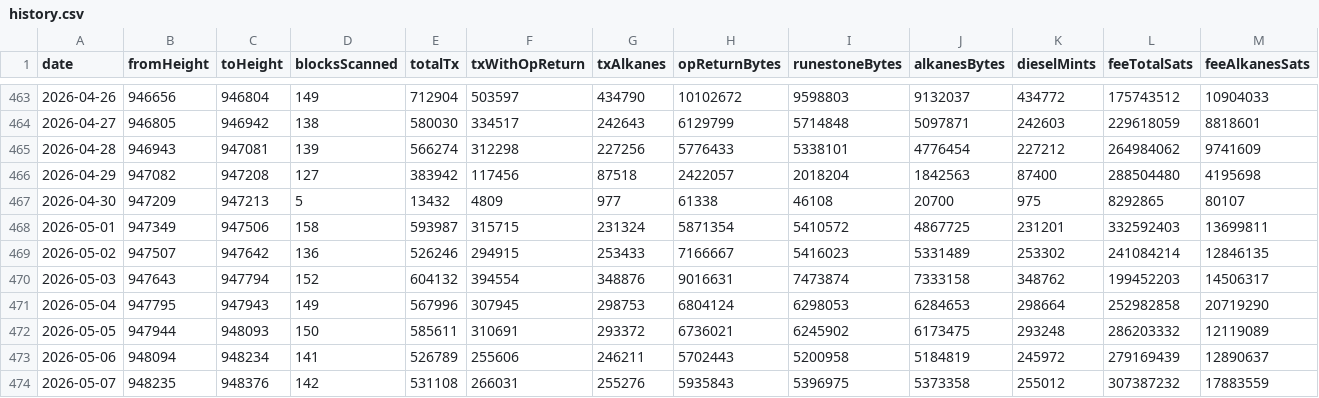
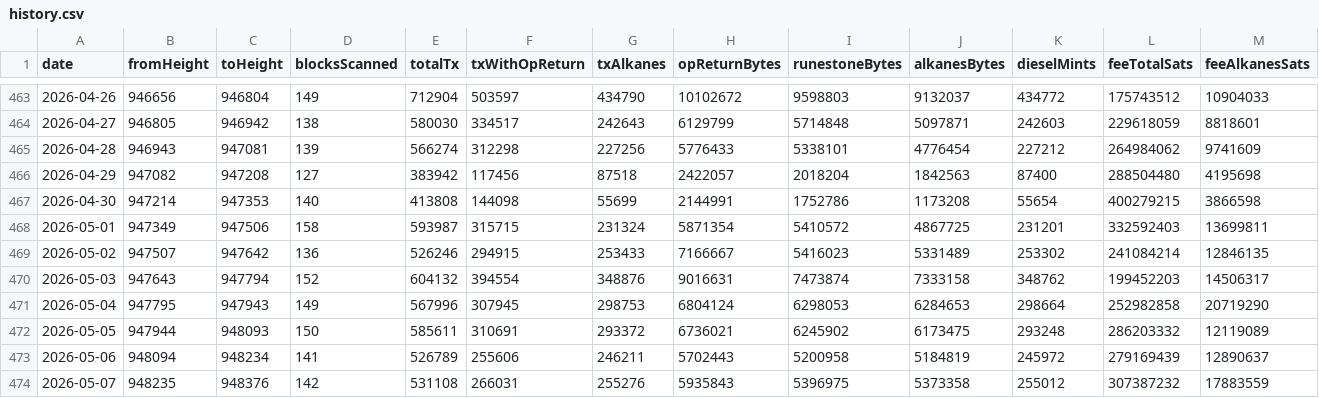
Before and after one commit to Vdto88/alkanes-opreturn-scanner, a CSV file: history.csv, drawn as a sheet; only a part is shown, gaps mark what is left out; the diff covers the shown part only; the diff names each change by its address in the sheet, - before the commit and + after, or states it on an @@ line.

```diff
--- a/history.csv
+++ b/history.csv
-B467 (fromHeight): 947209
+B467 (fromHeight): 947214
-C467 (toHeight): 947213
+C467 (toHeight): 947353
-D467 (blocksScanned): 5
+D467 (blocksScanned): 140
-E467 (totalTx): 13432
+E467 (totalTx): 413808
-F467 (txWithOpReturn): 4809
+F467 (txWithOpReturn): 144098
-G467 (txAlkanes): 977
+G467 (txAlkanes): 55699
-H467 (opReturnBytes): 61338
+H467 (opReturnBytes): 2144991
-I467 (runestoneBytes): 46108
+I467 (runestoneBytes): 1752786
-J467 (alkanesBytes): 20700
+J467 (alkanesBytes): 1173208
-K467 (dieselMints): 975
+K467 (dieselMints): 55654
-L467 (feeTotalSats): 8292865
+L467 (feeTotalSats): 400279215
-M467 (feeAlkanesSats): 80107
+M467 (feeAlkanesSats): 3866598
```
Also changed, not shown: 1 edited cell elsewhere in this file, 2 other files.
